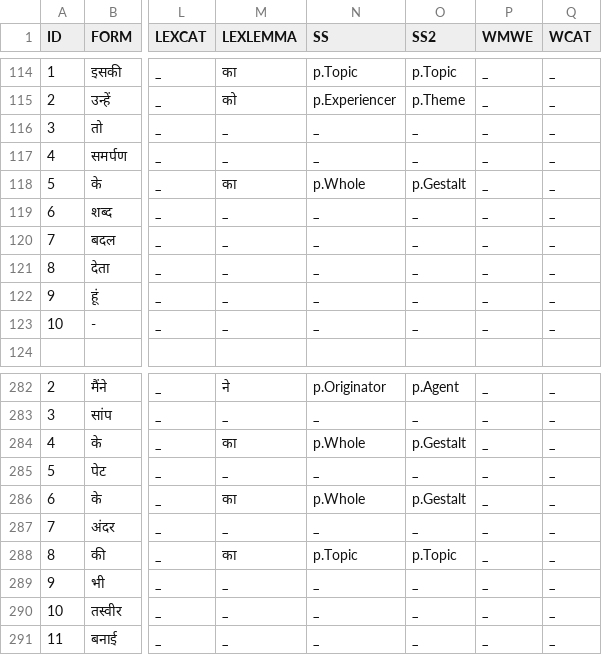
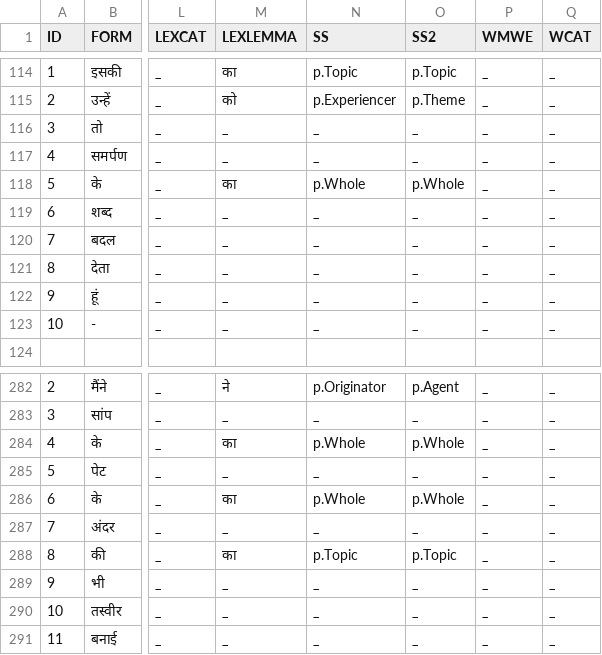
Before and after one commit to aryamanarora/carmls-hi, a CSV file: annotations/lp/1/annotated.csv, drawn as a sheet; only a part is shown, gaps mark what is left out; the diff names each change by its address in the sheet, - before the commit and + after, or states it on an @@ line.

Commit message:
chapter 4 annotations

```diff
--- a/annotations/lp/1/annotated.csv
+++ b/annotations/lp/1/annotated.csv
-O118 (SS2): p.Gestalt
+O118 (SS2): p.Whole
-O284 (SS2): p.Gestalt
+O284 (SS2): p.Whole
-O286 (SS2): p.Gestalt
+O286 (SS2): p.Whole
```
Also changed, not shown: 25 other files.
